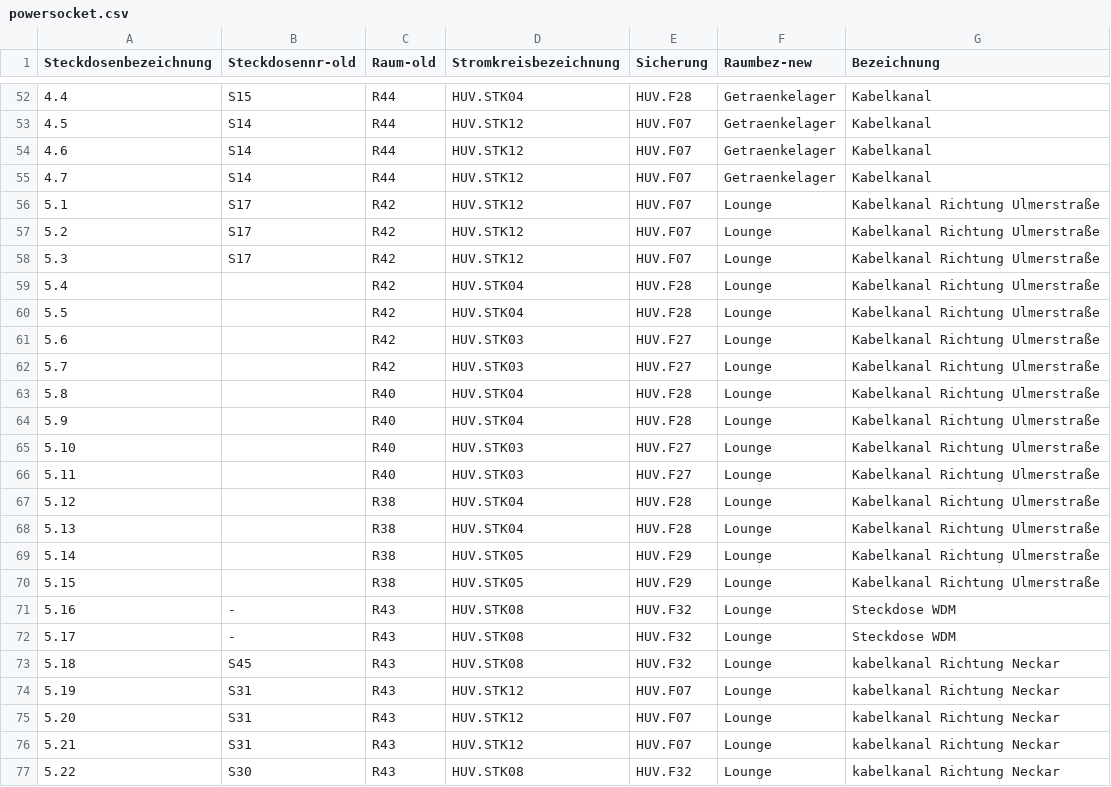
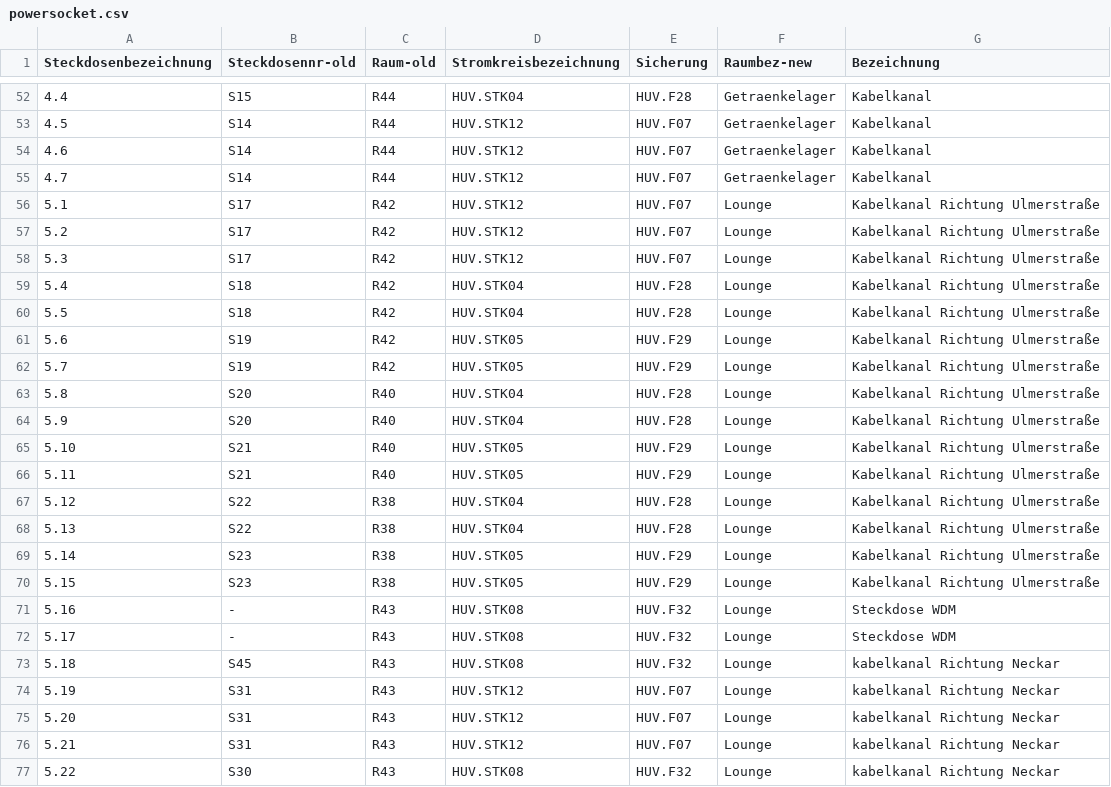
Before and after one commit to shackspace/electric-doc, a CSV file: powersocket.csv, drawn as a sheet; only a part is shown, gaps mark what is left out.

Commit message:
fix wrong documentation 5.5 5.7 5.10 5.11

```diff
--- a/powersocket.csv
+++ b/powersocket.csv
@@ -58,14 +58,14 @@ Steckdosenbezeichnung, Steckdosennr-old, Raum-old, Stromkreisbezeichnung, Sicher
 5.3,S17,R42,HUV.STK12,HUV.F07,Lounge,Kabelkanal Richtung Ulmerstraße
-5.4,,R42,HUV.STK04,HUV.F28,Lounge,Kabelkanal Richtung Ulmerstraße
-5.5,,R42,HUV.STK04,HUV.F28,Lounge,Kabelkanal Richtung Ulmerstraße
-5.6,,R42,HUV.STK03,HUV.F27,Lounge,Kabelkanal Richtung Ulmerstraße
-5.7,,R42,HUV.STK03,HUV.F27,Lounge,Kabelkanal Richtung Ulmerstraße
-5.8,,R40,HUV.STK04,HUV.F28,Lounge,Kabelkanal Richtung Ulmerstraße
-5.9,,R40,HUV.STK04,HUV.F28,Lounge,Kabelkanal Richtung Ulmerstraße
-5.10,,R40,HUV.STK03,HUV.F27,Lounge,Kabelkanal Richtung Ulmerstraße
-5.11,,R40,HUV.STK03,HUV.F27,Lounge,Kabelkanal Richtung Ulmerstraße
-5.12,,R38,HUV.STK04,HUV.F28,Lounge,Kabelkanal Richtung Ulmerstraße
-5.13,,R38,HUV.STK04,HUV.F28,Lounge,Kabelkanal Richtung Ulmerstraße
-5.14,,R38,HUV.STK05,HUV.F29,Lounge,Kabelkanal Richtung Ulmerstraße
-5.15,,R38,HUV.STK05,HUV.F29,Lounge,Kabelkanal Richtung Ulmerstraße
+5.4,S18,R42,HUV.STK04,HUV.F28,Lounge,Kabelkanal Richtung Ulmerstraße
+5.5,S18,R42,HUV.STK04,HUV.F28,Lounge,Kabelkanal Richtung Ulmerstraße
+5.6,S19,R42,HUV.STK05,HUV.F29,Lounge,Kabelkanal Richtung Ulmerstraße
+5.7,S19,R42,HUV.STK05,HUV.F29,Lounge,Kabelkanal Richtung Ulmerstraße
+5.8,S20,R40,HUV.STK04,HUV.F28,Lounge,Kabelkanal Richtung Ulmerstraße
+5.9,S20,R40,HUV.STK04,HUV.F28,Lounge,Kabelkanal Richtung Ulmerstraße
+5.10,S21,R40,HUV.STK05,HUV.F29,Lounge,Kabelkanal Richtung Ulmerstraße
+5.11,S21,R40,HUV.STK05,HUV.F29,Lounge,Kabelkanal Richtung Ulmerstraße
+5.12,S22,R38,HUV.STK04,HUV.F28,Lounge,Kabelkanal Richtung Ulmerstraße
+5.13,S22,R38,HUV.STK04,HUV.F28,Lounge,Kabelkanal Richtung Ulmerstraße
+5.14,S23,R38,HUV.STK05,HUV.F29,Lounge,Kabelkanal Richtung Ulmerstraße
+5.15,S23,R38,HUV.STK05,HUV.F29,Lounge,Kabelkanal Richtung Ulmerstraße
 5.16,-,R43,HUV.STK08,HUV.F32,Lounge,Steckdose WDM
```
